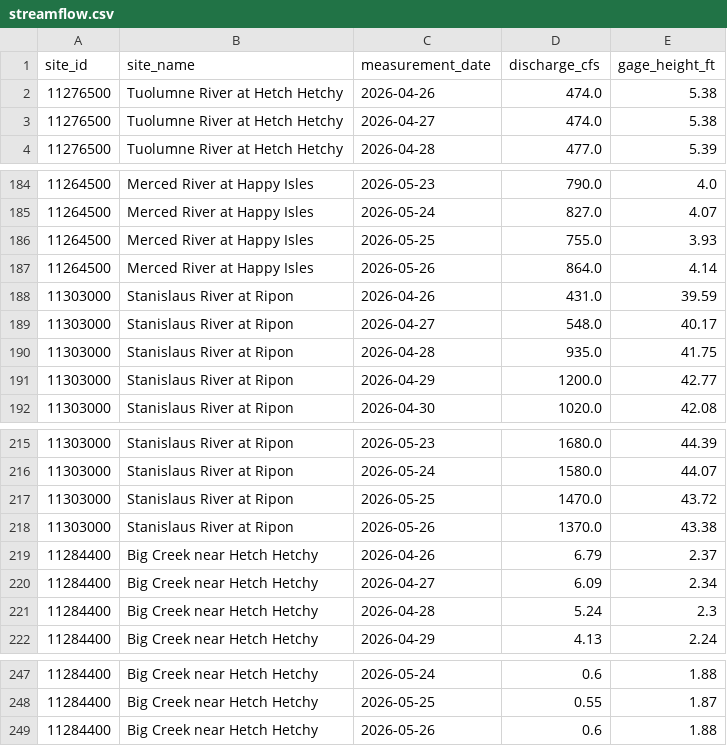
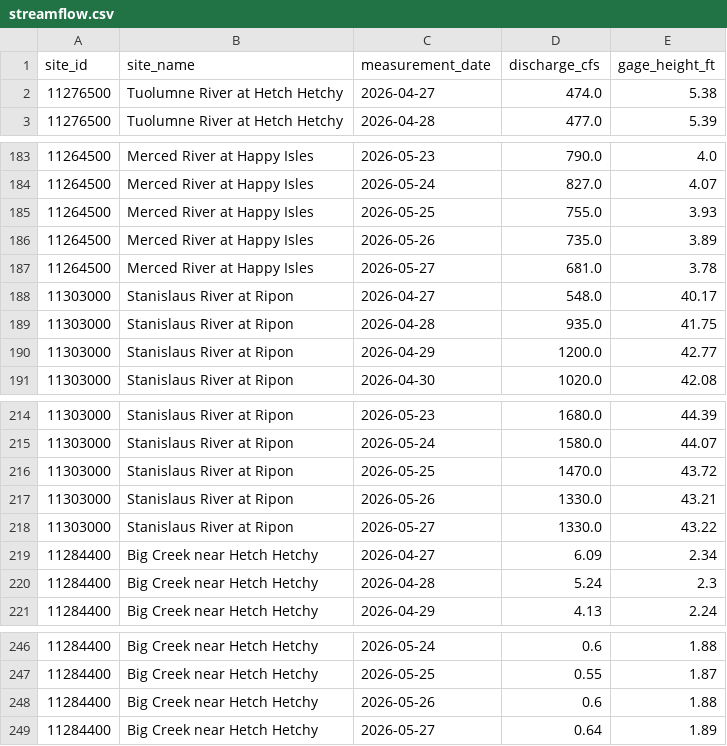
Before and after one commit to bdgroves/sierra-flow-cobol, a CSV file: streamflow.csv, drawn as a sheet; only a part is shown, gaps mark what is left out; the diff covers the shown part only.

```diff
--- a/streamflow.csv
+++ b/streamflow.csv
@@ -1,3 +1,2 @@
 site_id,site_name,measurement_date,discharge_cfs,gage_height_ft
-11276500,Tuolumne River at Hetch Hetchy,2026-04-26,474.0,5.38
 11276500,Tuolumne River at Hetch Hetchy,2026-04-27,474.0,5.38
@@ -186,4 +185,4 @@ site_id,site_name,measurement_date,discharge_cfs,gage_height_ft
 11264500,Merced River at Happy Isles,2026-05-25,755.0,3.93
-11264500,Merced River at Happy Isles,2026-05-26,864.0,4.14
-11303000,Stanislaus River at Ripon,2026-04-26,431.0,39.59
+11264500,Merced River at Happy Isles,2026-05-26,735.0,3.89
+11264500,Merced River at Happy Isles,2026-05-27,681.0,3.78
 11303000,Stanislaus River at Ripon,2026-04-27,548.0,40.17
@@ -217,4 +216,4 @@ site_id,site_name,measurement_date,discharge_cfs,gage_height_ft
 11303000,Stanislaus River at Ripon,2026-05-25,1470.0,43.72
-11303000,Stanislaus River at Ripon,2026-05-26,1370.0,43.38
-11284400,Big Creek near Hetch Hetchy,2026-04-26,6.79,2.37
+11303000,Stanislaus River at Ripon,2026-05-26,1330.0,43.21
+11303000,Stanislaus River at Ripon,2026-05-27,1330.0,43.22
 11284400,Big Creek near Hetch Hetchy,2026-04-27,6.09,2.34
@@ -249 +248,2 @@ site_id,site_name,measurement_date,discharge_cfs,gage_height_ft
 11284400,Big Creek near Hetch Hetchy,2026-05-26,0.6,1.88
+11284400,Big Creek near Hetch Hetchy,2026-05-27,0.64,1.89
```
Also changed, not shown: 5 added rows, 5 removed rows and 10 edited cells elsewhere in this file, 1 other file.
